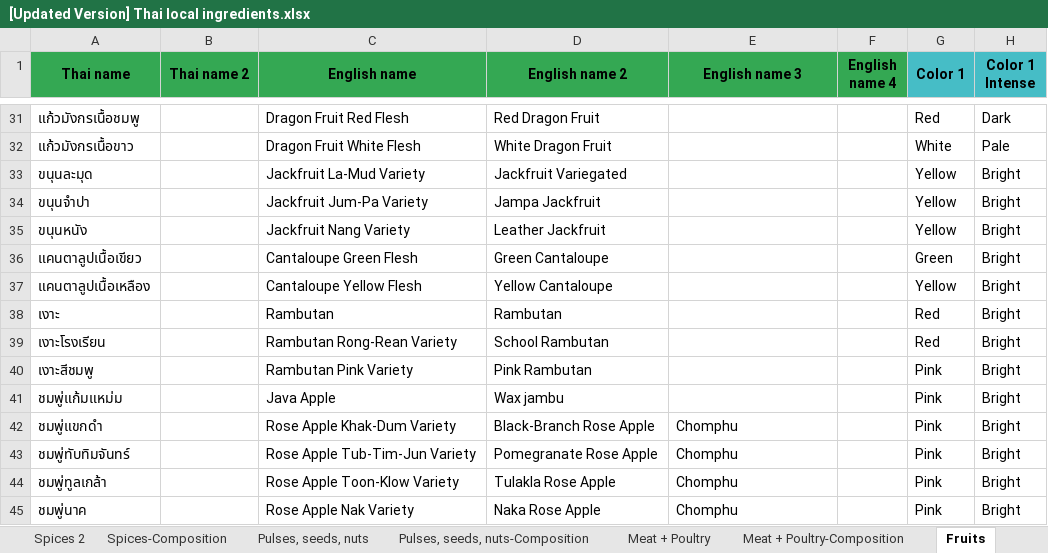
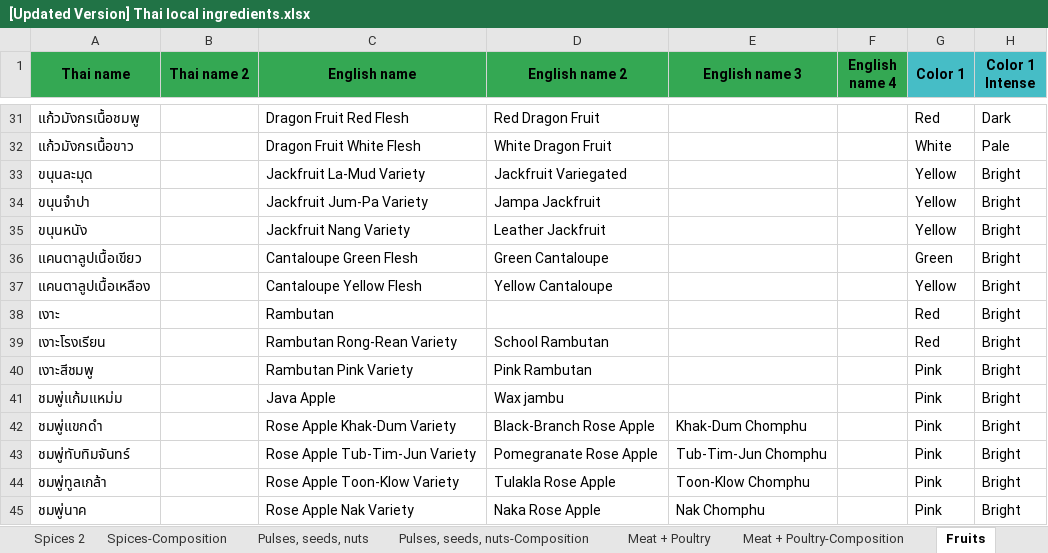
Before and after one commit to cigarabbit/SP2023-58-IngOn, an Excel workbook: [Updated Version] Thai local ingredients.xlsx, sheet Fruits, drawn as a sheet; only a part is shown, gaps mark what is left out; values as stored, in another font and other column widths than the file's, no borders; charts and pictures not drawn; the diff covers the shown part only; the diff names each change by its address in the sheet, - before the commit and + after, or states it on an @@ line.

Commit message:
modify alternative names

```diff
--- a/[Updated Version] Thai local ingredients.xlsx (sheet Fruits)
+++ b/[Updated Version] Thai local ingredients.xlsx (sheet Fruits)
-D38 (English name 2): Rambutan
+D38 (English name 2): (empty)
-E42 (English name 3): Chomphu
+E42 (English name 3): Khak-Dum Chomphu
-E43 (English name 3): Chomphu
+E43 (English name 3): Tub-Tim-Jun Chomphu
-E44 (English name 3): Chomphu
+E44 (English name 3): Toon-Klow Chomphu
-E45 (English name 3): Chomphu
+E45 (English name 3): Nak Chomphu
```
Also changed, not shown: 34 edited cells elsewhere in this sheet, sheet Shellfish, sheet Shellfish-Composition, sheet Fruits-Composition, 2 other files.
